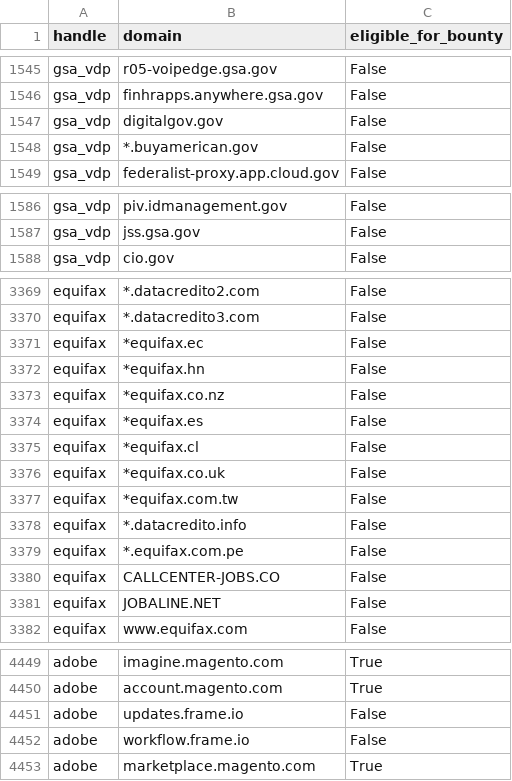
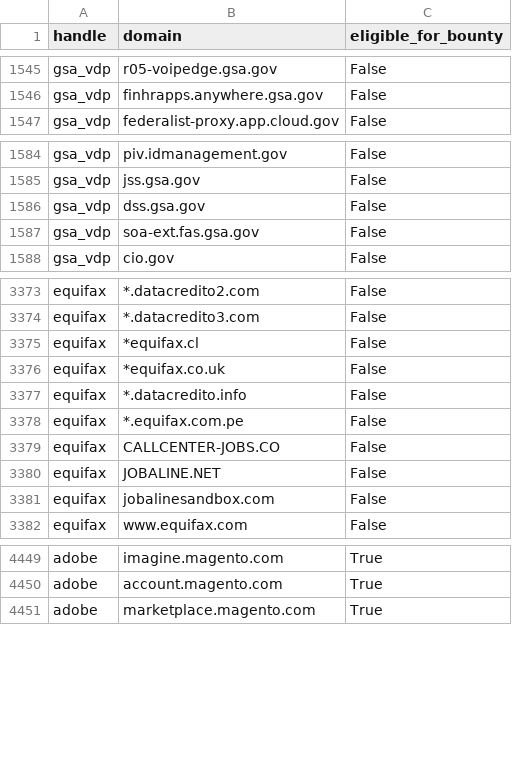
Before and after one commit to zricethezav/h1domains, a CSV file: domains.csv, drawn as a sheet; only a part is shown, gaps mark what is left out; the diff covers the shown part only.

```diff
--- a/domains.csv
+++ b/domains.csv
@@ -1546,4 +1546,2 @@ gsa_vdp,r05-voipedge.gsa.gov,False
 gsa_vdp,finhrapps.anywhere.gsa.gov,False
-gsa_vdp,digitalgov.gov,False
-gsa_vdp,*.buyamerican.gov,False
 gsa_vdp,federalist-proxy.app.cloud.gov,False
@@ -1587,2 +1585,4 @@ gsa_vdp,piv.idmanagement.gov,False
 gsa_vdp,jss.gsa.gov,False
+gsa_vdp,dss.gsa.gov,False
+gsa_vdp,soa-ext.fas.gsa.gov,False
 gsa_vdp,cio.gov,False
@@ -3370,9 +3374,4 @@ equifax,*.datacredito2.com,False
 equifax,*.datacredito3.com,False
-equifax,*equifax.ec,False
-equifax,*equifax.hn,False
-equifax,*equifax.co.nz,False
-equifax,*equifax.es,False
 equifax,*equifax.cl,False
 equifax,*equifax.co.uk,False
-equifax,*equifax.com.tw,False
 equifax,*.datacredito.info,False
@@ -3381,2 +3380,3 @@ equifax,CALLCENTER-JOBS.CO,False
 equifax,JOBALINE.NET,False
+equifax,jobalinesandbox.com,False
 equifax,www.equifax.com,False
@@ -4450,4 +4450,2 @@ adobe,imagine.magento.com,True
 adobe,account.magento.com,True
-adobe,updates.frame.io,False
-adobe,workflow.frame.io,False
 adobe,marketplace.magento.com,True
```
Also changed, not shown: 10 moved rows elsewhere in this file, 3 other files.
